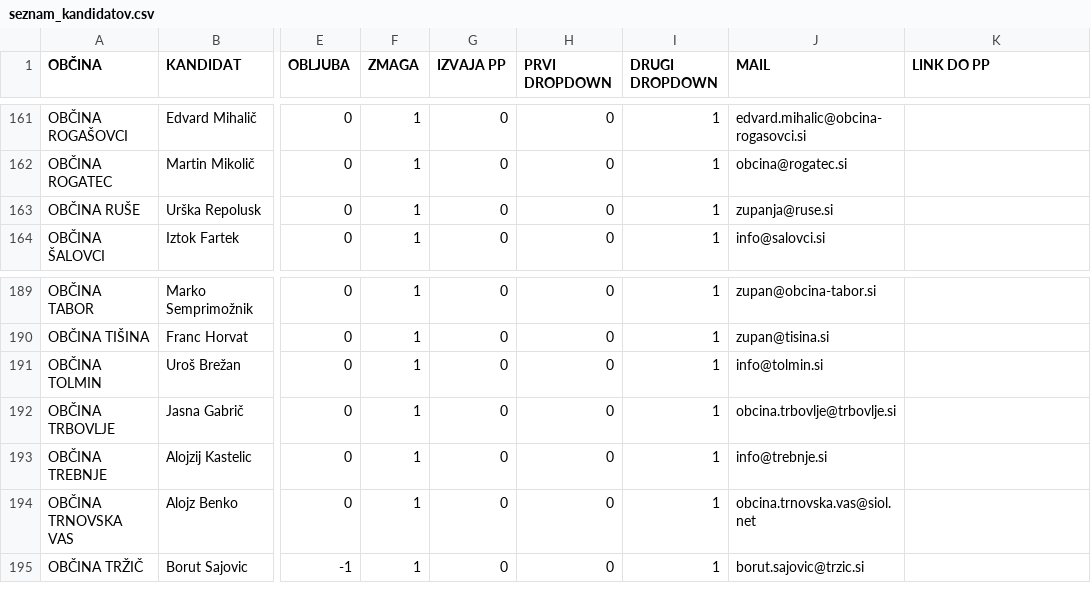
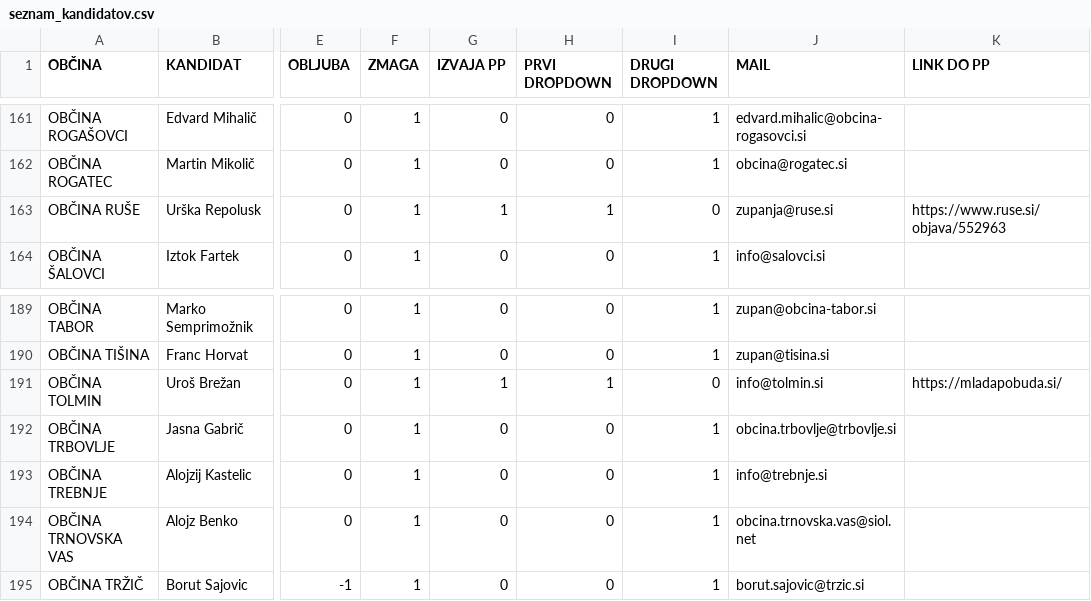
Before and after one commit to danesjenovdan/participatorni-proracun, a CSV file: src/assets/seznam_kandidatov.csv, drawn as a sheet; only a part is shown, gaps mark what is left out; the diff covers the shown part only; the diff names each change by its address in the sheet, - before the commit and + after, or states it on an @@ line.

```diff
--- a/src/assets/seznam_kandidatov.csv
+++ b/src/assets/seznam_kandidatov.csv
-G163 (IZVAJA PP): 0
+G163 (IZVAJA PP): 1
-H163 (PRVI DROPDOWN): 0
+H163 (PRVI DROPDOWN): 1
-I163 (DRUGI DROPDOWN): 1
+I163 (DRUGI DROPDOWN): 0
-K163 (LINK DO PP): (empty)
+K163 (LINK DO PP): https://www.ruse.si/objava/552963
-G191 (IZVAJA PP): 0
+G191 (IZVAJA PP): 1
-H191 (PRVI DROPDOWN): 0
+H191 (PRVI DROPDOWN): 1
-I191 (DRUGI DROPDOWN): 1
+I191 (DRUGI DROPDOWN): 0
-K191 (LINK DO PP): (empty)
+K191 (LINK DO PP): https://mladapobuda.si/
```
Also changed, not shown: 28 edited cells elsewhere in this file.
